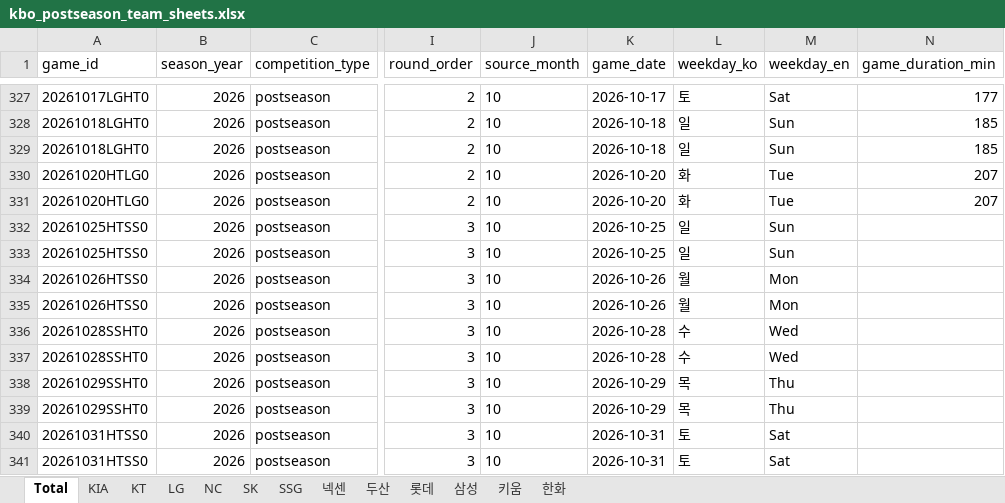
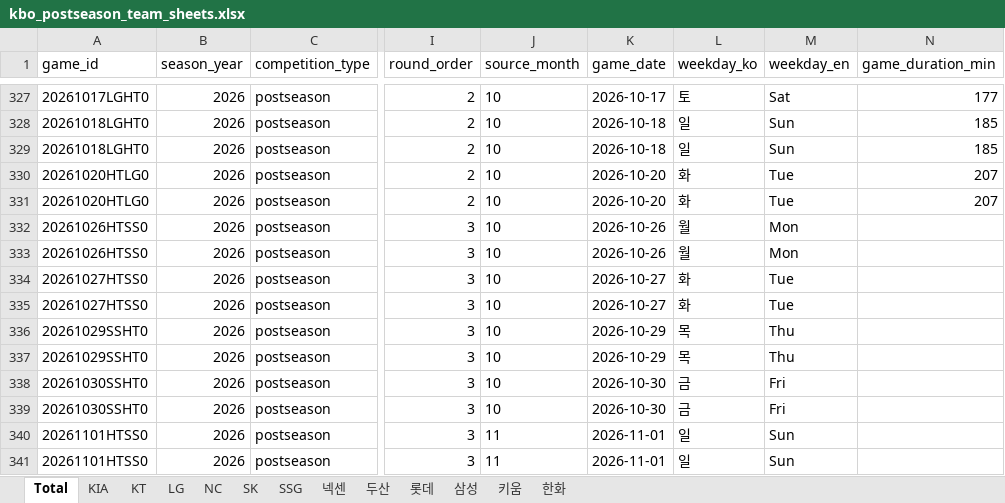
Before and after one commit to comographer/kbo-crawler, an Excel workbook: data/output/kbo_postseason_team_sheets.xlsx, sheet Total, drawn as a sheet; only a part is shown, gaps mark what is left out; values as stored, in another font and other column widths than the file's, no borders; the diff names each change by its address in the sheet, - before the commit and + after, or states it on an @@ line.

```diff
--- a/data/output/kbo_postseason_team_sheets.xlsx (sheet Total)
+++ b/data/output/kbo_postseason_team_sheets.xlsx (sheet Total)
-A332:A333 (game_id): 20261025HTSS0
+A332:A333 (game_id): 20261026HTSS0
-K332:K333 (game_date): 2026-10-25
+K332:K333 (game_date): 2026-10-26
-L332:L333 (weekday_ko): 일
+L332:L333 (weekday_ko): 월
-M332:M333 (weekday_en): Sun
+M332:M333 (weekday_en): Mon
-A334:A335 (game_id): 20261026HTSS0
+A334:A335 (game_id): 20261027HTSS0
-K334:K335 (game_date): 2026-10-26
+K334:K335 (game_date): 2026-10-27
-L334:L335 (weekday_ko): 월
+L334:L335 (weekday_ko): 화
-M334:M335 (weekday_en): Mon
+M334:M335 (weekday_en): Tue
-A336:A337 (game_id): 20261028SSHT0
+A336:A337 (game_id): 20261029SSHT0
-K336:K337 (game_date): 2026-10-28
+K336:K337 (game_date): 2026-10-29
-L336:L337 (weekday_ko): 수
+L336:L337 (weekday_ko): 목
-M336:M337 (weekday_en): Wed
+M336:M337 (weekday_en): Thu
-A338:A339 (game_id): 20261029SSHT0
+A338:A339 (game_id): 20261030SSHT0
-K338:K339 (game_date): 2026-10-29
+K338:K339 (game_date): 2026-10-30
-L338:L339 (weekday_ko): 목
+L338:L339 (weekday_ko): 금
-M338:M339 (weekday_en): Thu
+M338:M339 (weekday_en): Fri
-A340:A341 (game_id): 20261031HTSS0
+A340:A341 (game_id): 20261101HTSS0
-J340:J341 (source_month): 10
+J340:J341 (source_month): 11
-K340:K341 (game_date): 2026-10-31
+K340:K341 (game_date): 2026-11-01
-L340:L341 (weekday_ko): 토
+L340:L341 (weekday_ko): 일
-M340:M341 (weekday_en): Sat
+M340:M341 (weekday_en): Sun
```
Also changed, not shown: sheet KIA, sheet 삼성, data/output/kbo_postseason_schedule.xlsx, 4 other files.
